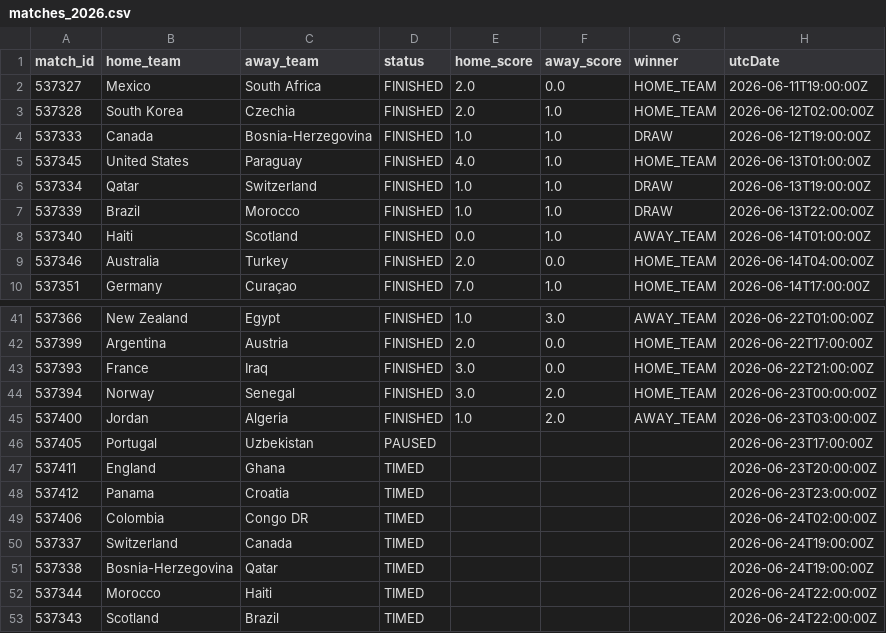
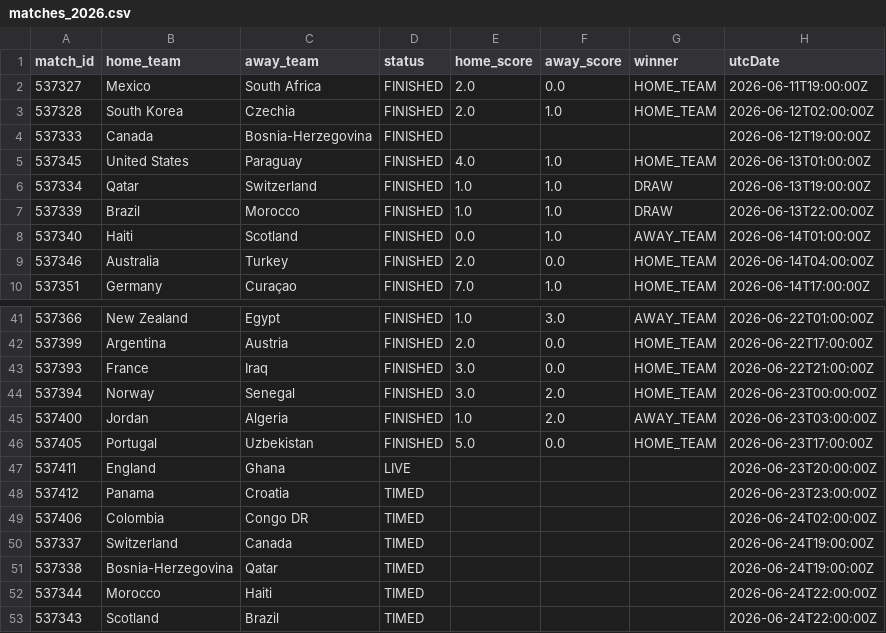
Before and after one commit to michaelsimmo11/WorldCupSweepstake, a CSV file: data/matches_2026.csv, drawn as a sheet; only a part is shown, gaps mark what is left out.

```diff
--- a/data/matches_2026.csv
+++ b/data/matches_2026.csv
@@ -3,3 +3,3 @@ match_id,home_team,away_team,status,home_score,away_score,winner,utcDate
 537328,South Korea,Czechia,FINISHED,2.0,1.0,HOME_TEAM,2026-06-12T02:00:00Z
-537333,Canada,Bosnia-Herzegovina,FINISHED,1.0,1.0,DRAW,2026-06-12T19:00:00Z
+537333,Canada,Bosnia-Herzegovina,FINISHED,,,,2026-06-12T19:00:00Z
 537345,United States,Paraguay,FINISHED,4.0,1.0,HOME_TEAM,2026-06-13T01:00:00Z
@@ -45,4 +45,4 @@ match_id,home_team,away_team,status,home_score,away_score,winner,utcDate
 537400,Jordan,Algeria,FINISHED,1.0,2.0,AWAY_TEAM,2026-06-23T03:00:00Z
-537405,Portugal,Uzbekistan,PAUSED,,,,2026-06-23T17:00:00Z
-537411,England,Ghana,TIMED,,,,2026-06-23T20:00:00Z
+537405,Portugal,Uzbekistan,FINISHED,5.0,0.0,HOME_TEAM,2026-06-23T17:00:00Z
+537411,England,Ghana,LIVE,,,,2026-06-23T20:00:00Z
 537412,Panama,Croatia,TIMED,,,,2026-06-23T23:00:00Z
```
Also changed, not shown: data/team_stats_2026.csv, 1 other file.
